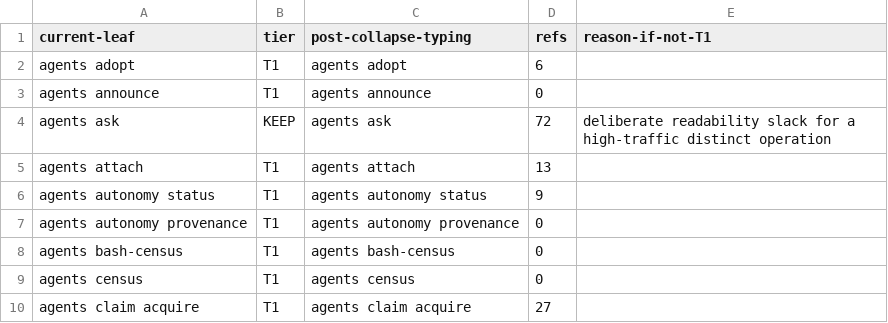
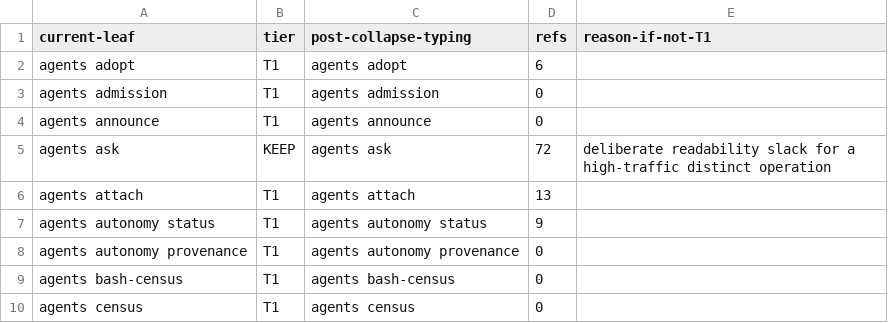
Before and after one commit to bllshttng/footnote, a TSV file: scripts/ci/verb-collapse-map.tsv, drawn as a sheet; only a part is shown; the shorter side is filled out with more unchanged rows.

Commit message:
ci(verbs): allocate agents admission its collapse-map row
Exposing admission in the agents router made it a live collapsed leaf, the same shape announce took on main. Row allocated, count recounted from the merged file.

```diff
--- a/scripts/ci/verb-collapse-map.tsv
+++ b/scripts/ci/verb-collapse-map.tsv
@@ -2,2 +2,3 @@ current-leaf	tier	post-collapse-typing	refs	reason-if-not-T1
 agents adopt	T1	agents adopt	6
+agents admission	T1	agents admission	0
 agents announce	T1	agents announce	0
```
Also changed, not shown: 1 other file.
